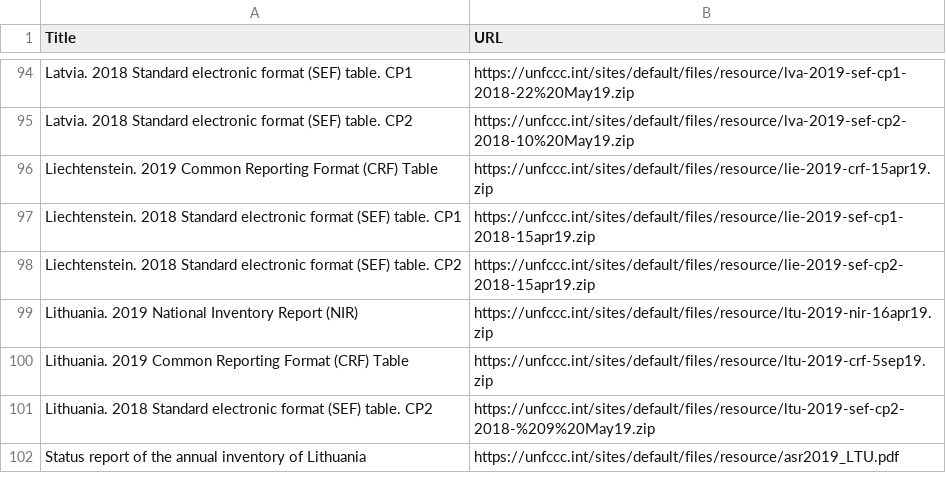
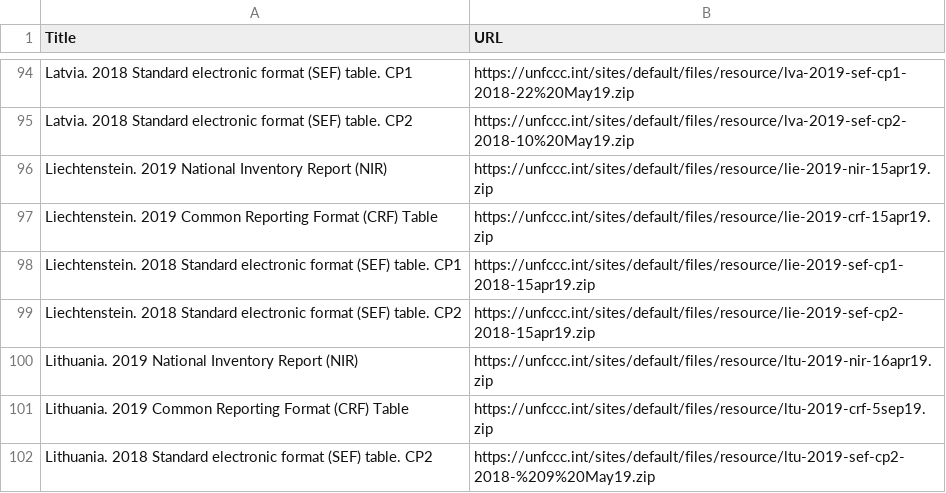
Before and after one commit to openclimatedata/national-inventory-submisions, a CSV file: data/submissions-2019.csv, drawn as a sheet; only a part is shown, gaps mark what is left out; the shorter side is filled out with more unchanged rows.

Commit message:
Update NIR submissions

```diff
--- a/data/submissions-2019.csv
+++ b/data/submissions-2019.csv
@@ -95,2 +95,3 @@ Latvia. 2018 Standard electronic format (SEF) table. CP1,https://unfccc.int/site
 Latvia. 2018 Standard electronic format (SEF) table. CP2,https://unfccc.int/sites/default/files/resource/lva-2019-sef-cp2-2018-10%20May19.zip
+Liechtenstein. 2019 National Inventory Report (NIR),https://unfccc.int/sites/default/files/resource/lie-2019-nir-15apr19.zip
 Liechtenstein. 2019 Common Reporting Format (CRF) Table,https://unfccc.int/sites/default/files/resource/lie-2019-crf-15apr19.zip
```
